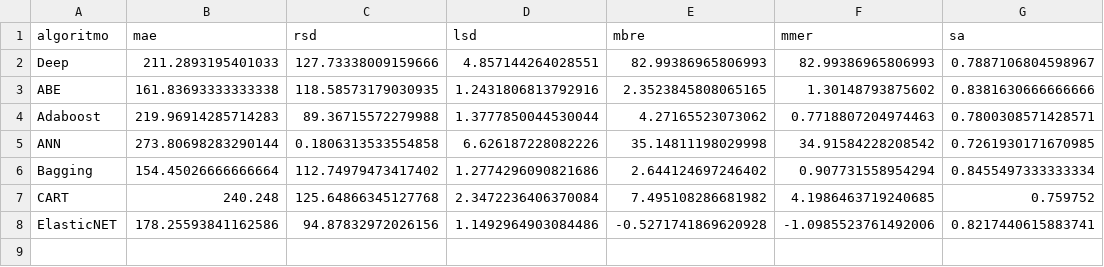
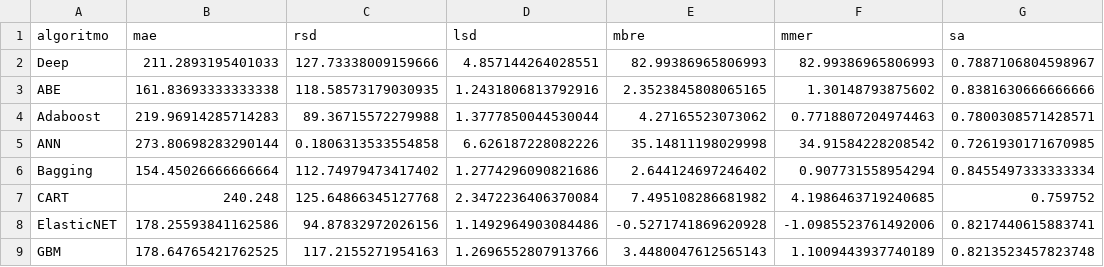
Before and after one commit to albertofernandezs/machine-learning, a CSV file: actualizacion/Kemerer.csv, drawn as a sheet.

Commit message:
Implementacion de algoritmos

```diff
--- a/actualizacion/Kemerer.csv
+++ b/actualizacion/Kemerer.csv
@@ -8 +8,2 @@ CART,240.248,125.64866345127768,2.3472236406370084,7.495108286681982,4.198646371
 ElasticNET,178.25593841162586,94.87832972026156,1.1492964903084486,-0.5271741869620928,-1.0985523761492006,0.8217440615883741
+GBM,178.64765421762525,117.2155271954163,1.2696552807913766,3.4480047612565143,1.1009443937740189,0.8213523457823748
```
